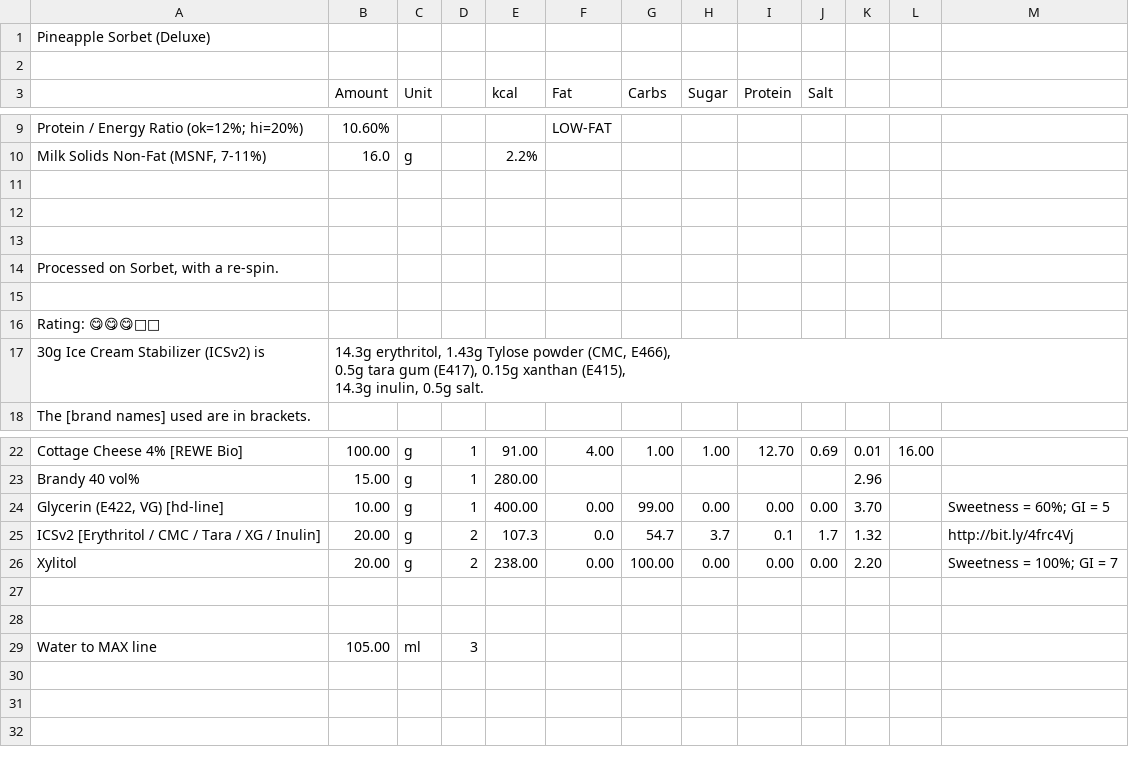
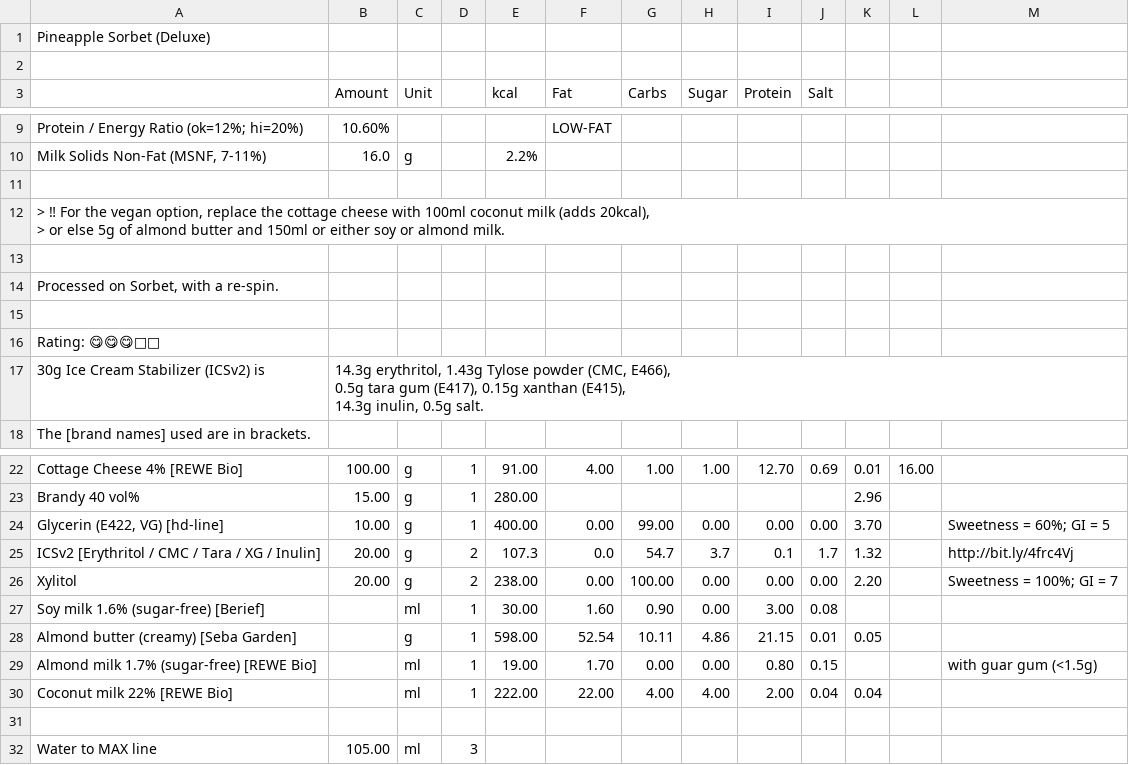
Before and after one commit to jhermann/ice-creamery, a CSV file: recipes/Pineapple Sorbet (Deluxe)/Ice-Cream-Recipes.csv, drawn as a sheet; only a part is shown, gaps mark what is left out; ↵ is a line break in a cell; the diff names each change by its address in the sheet, - before the commit and + after, or states it on an @@ line.

Commit message:
add logo and vegan option

```diff
--- a/recipes/Pineapple Sorbet (Deluxe)/Ice-Cream-Recipes.csv
+++ b/recipes/Pineapple Sorbet (Deluxe)/Ice-Cream-Recipes.csv
-A12: (empty)
+A12: > ‼ For the vegan option, replace the cottage cheese with 100ml coconut milk (adds 20kcal), ↵ > or else 5g of almond butter and 150ml or either soy or almond milk.
-row 27: (empty)
+row 27: Soy milk 1.6% (sugar-free) [Berief] |  | ml | 1 | 30.00 | 1.60 | 0.90 | 0.00 | 3.00 | 0.08
+row 28: Almond butter (creamy) [Seba Garden] |  | g | 1 | 598.00 | 52.54 | 10.11 | 4.86 | 21.15 | 0.01 | 0.05
+row 29: Almond milk 1.7% (sugar-free) [REWE Bio] |  | ml | 1 | 19.00 | 1.70 | 0.00 | 0.00 | 0.80 | 0.15 |  |  | with guar gum (<1.5g)
+row 30: Coconut milk 22% [REWE Bio] |  | ml | 1 | 222.00 | 22.00 | 4.00 | 4.00 | 2.00 | 0.04 | 0.04
```
Also changed, not shown: 2 other files.
